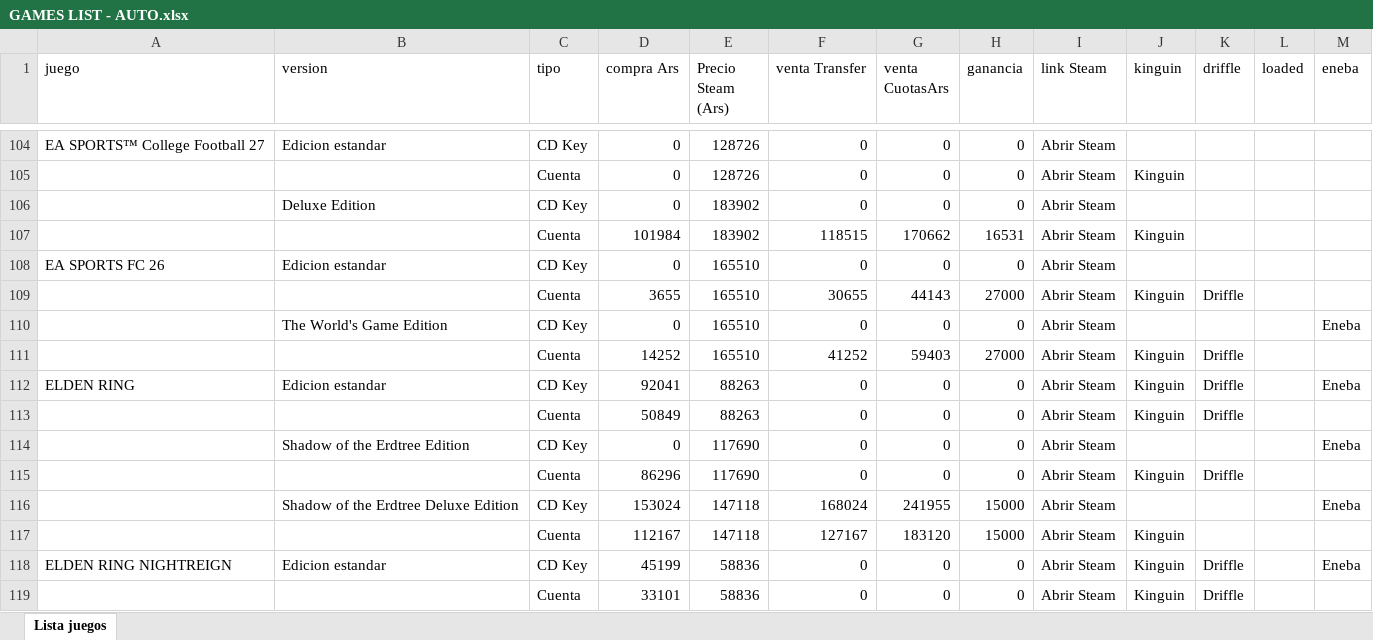
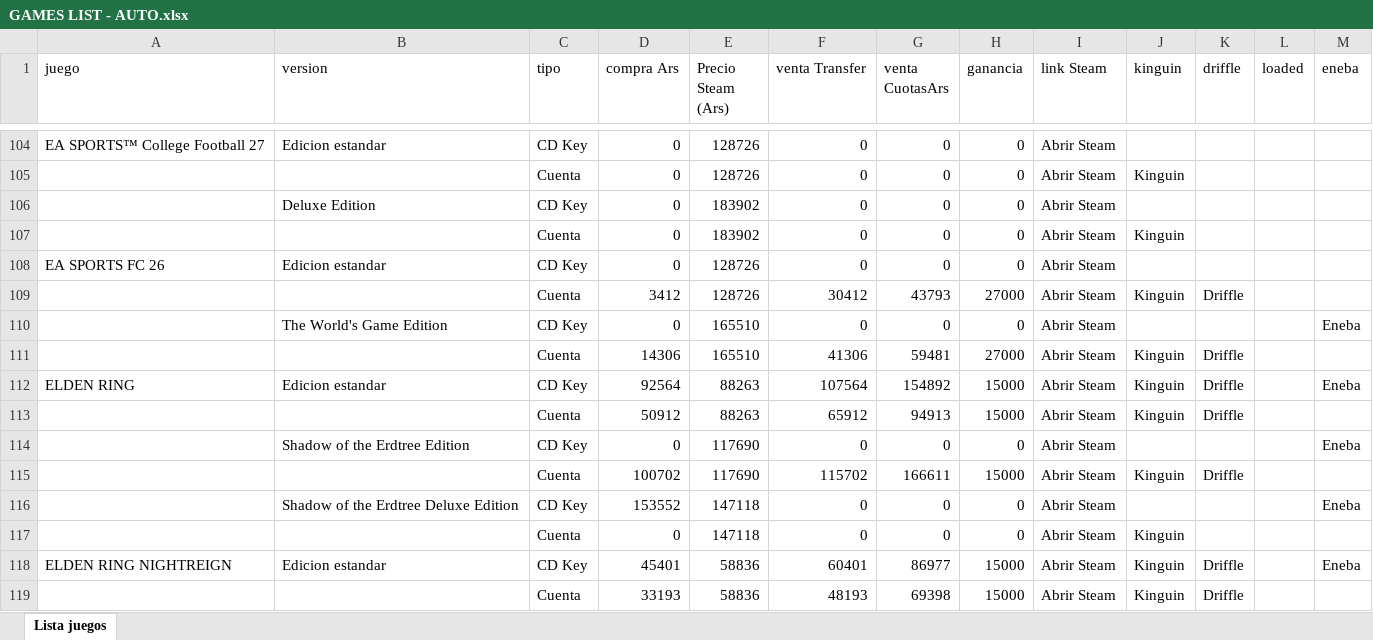
Before and after one commit to casajuegosdigitales/casajuegosdigitales.github.io, an Excel workbook: GAMES LIST - AUTO.xlsx, sheet Lista juegos, drawn as a sheet; only a part is shown, gaps mark what is left out; values as stored, in another font and other column widths than the file's, no borders; removed rows and columns are numbered as before the commit, all else as after; the diff covers the shown part only; the diff names each change by its address in the sheet, - before the commit and + after, or states it on an @@ line.

```diff
--- a/GAMES LIST - AUTO.xlsx (sheet Lista juegos)
+++ b/GAMES LIST - AUTO.xlsx (sheet Lista juegos)
-D107 (compra Ars): 101984
+D107 (compra Ars): 0
-F107 (venta Transfer): 118515
+F107 (venta Transfer): 0
-G107 (venta CuotasArs): 170662
+G107 (venta CuotasArs): 0
-H107 (ganancia): 16531
+H107 (ganancia): 0
-E108:E109 (Precio Steam (Ars)): 165510
+E108:E109 (Precio Steam (Ars)): 128726
-D109 (compra Ars): 3655
+D109 (compra Ars): 3412
-F109 (venta Transfer): 30655
+F109 (venta Transfer): 30412
-G109 (venta CuotasArs): 44143
+G109 (venta CuotasArs): 43793
-D111 (compra Ars): 14252
+D111 (compra Ars): 14306
-F111 (venta Transfer): 41252
+F111 (venta Transfer): 41306
-G111 (venta CuotasArs): 59403
+G111 (venta CuotasArs): 59481
-D112 (compra Ars): 92041
+D112 (compra Ars): 92564
-F112 (venta Transfer): 0
+F112 (venta Transfer): 107564
-G112 (venta CuotasArs): 0
+G112 (venta CuotasArs): 154892
-H112:H113 (ganancia): 0
+H112:H113 (ganancia): 15000
-D113 (compra Ars): 50849
+D113 (compra Ars): 50912
-F113 (venta Transfer): 0
+F113 (venta Transfer): 65912
-G113 (venta CuotasArs): 0
+G113 (venta CuotasArs): 94913
+row 115:  |  | Cuenta | 100702 | 117690 | 115702 | 166611 | 15000 | Abrir Steam | Kinguin | Driffle
+row 116:  | Shadow of the Erdtree Deluxe Edition | CD Key | 153552 | 147118 | 0 | 0 | 0 | Abrir Steam |  |  |  | Eneba
-D117 (compra Ars): 86296
+D117 (compra Ars): 0
-E117 (Precio Steam (Ars)): 117690
+E117 (Precio Steam (Ars)): 147118
-K117 (driffle): Driffle
+K117 (driffle): (empty)
-row 116:  | Shadow of the Erdtree Deluxe Edition | CD Key | 153024 | 147118 | 168024 | 241955 | 15000 | Abrir Steam |  |  |  | Eneba
-row 117:  |  | Cuenta | 112167 | 147118 | 127167 | 183120 | 15000 | Abrir Steam | Kinguin
-D118 (compra Ars): 45199
+D118 (compra Ars): 45401
-F118 (venta Transfer): 0
+F118 (venta Transfer): 60401
-G118 (venta CuotasArs): 0
+G118 (venta CuotasArs): 86977
-H118:H119 (ganancia): 0
+H118:H119 (ganancia): 15000
-D119 (compra Ars): 33101
+D119 (compra Ars): 33193
-F119 (venta Transfer): 0
+F119 (venta Transfer): 48193
-G119 (venta CuotasArs): 0
+G119 (venta CuotasArs): 69398
```
Also changed, not shown: 2 added rows, 2 removed rows and 700 edited cells elsewhere in this sheet, formulas that keep their value, guia-compras.xlsx, 6 other files.
